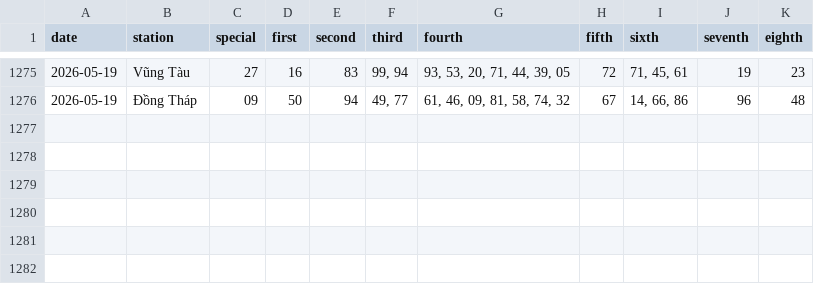
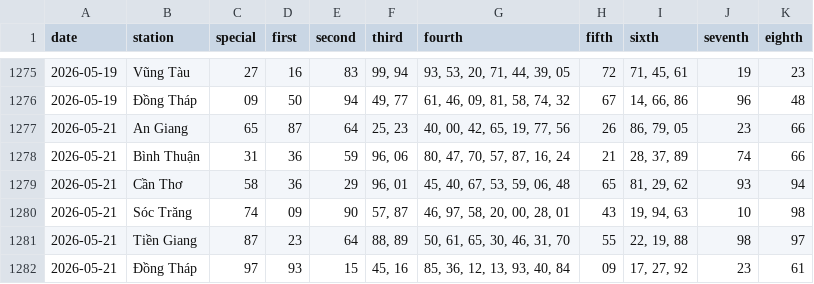
Before and after one commit to tuanseo5t-alt/xsmn-xsmt, a CSV file: data/xsmn/xsmn-2-digits.csv, drawn as a sheet; only a part is shown, gaps mark what is left out.

```diff
--- a/data/xsmn/xsmn-2-digits.csv
+++ b/data/xsmn/xsmn-2-digits.csv
@@ -1276 +1276,7 @@ date,station,special,first,second,third,fourth,fifth,sixth,seventh,eighth
 2026-05-19,Đồng Tháp,09,50,94,"49, 77","61, 46, 09, 81, 58, 74, 32",67,"14, 66, 86",96,48
+2026-05-21,An Giang,65,87,64,"25, 23","40, 00, 42, 65, 19, 77, 56",26,"86, 79, 05",23,66
+2026-05-21,Bình Thuận,31,36,59,"96, 06","80, 47, 70, 57, 87, 16, 24",21,"28, 37, 89",74,66
+2026-05-21,Cần Thơ,58,36,29,"96, 01","45, 40, 67, 53, 59, 06, 48",65,"81, 29, 62",93,94
+2026-05-21,Sóc Trăng,74,09,90,"57, 87","46, 97, 58, 20, 00, 28, 01",43,"19, 94, 63",10,98
+2026-05-21,Tiền Giang,87,23,64,"88, 89","50, 61, 65, 30, 46, 31, 70",55,"22, 19, 88",98,97
+2026-05-21,Đồng Tháp,97,93,15,"45, 16","85, 36, 12, 13, 93, 40, 84",09,"17, 27, 92",23,61
```
Also changed, not shown: data/xsmn/xsmn-sparse.csv, data/xsmn/xsmn.csv, 10 other files.
